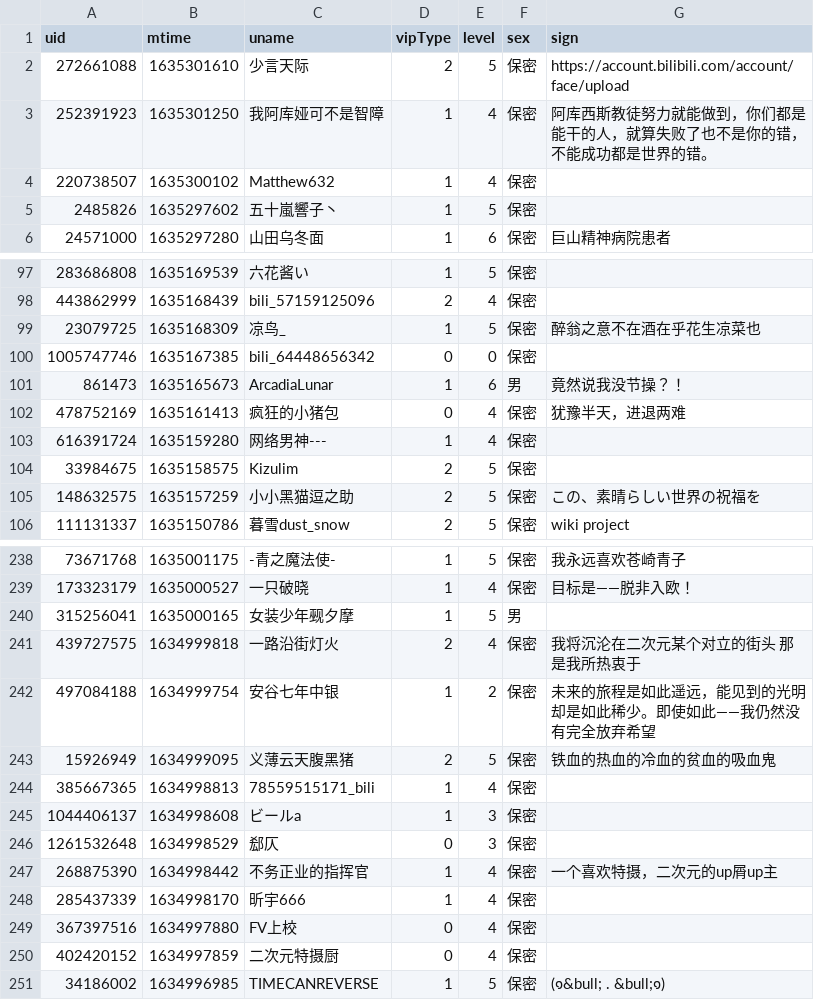
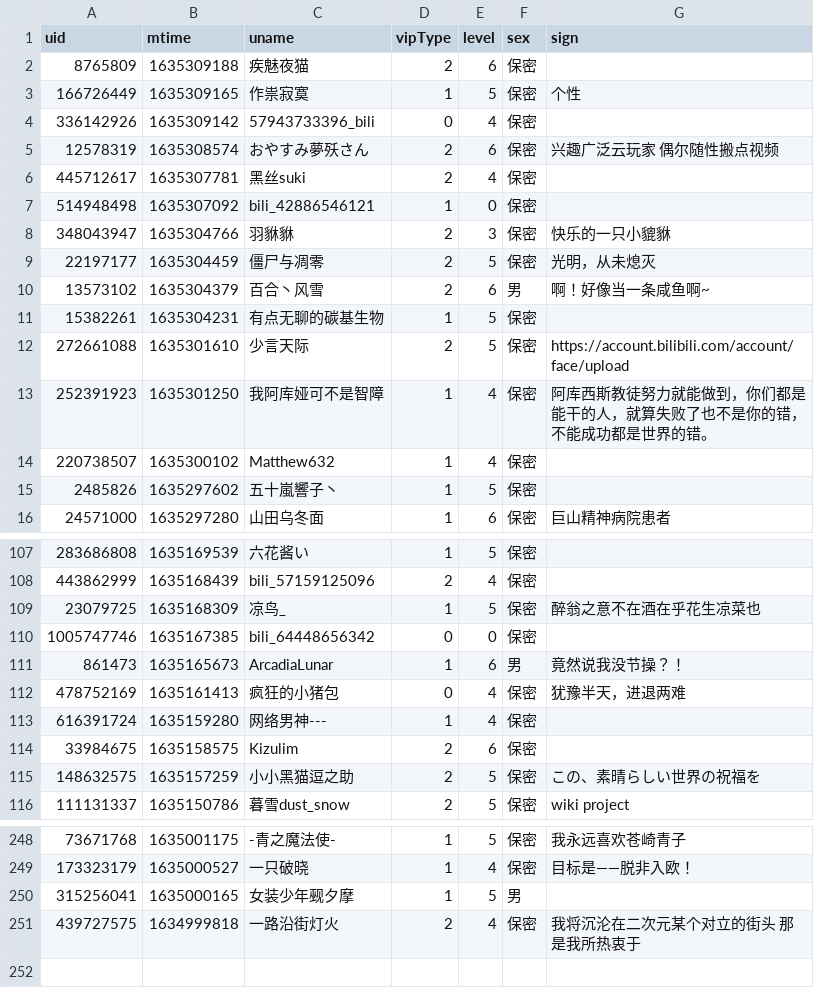
Before and after one commit to Brx86/web, a CSV file: 439916362/朝色泛起之际_.csv, drawn as a sheet; only a part is shown, gaps mark what is left out.

```diff
--- a/439916362/朝色泛起之际_.csv
+++ b/439916362/朝色泛起之际_.csv
@@ -1,2 +1,12 @@
 uid,mtime,uname,vipType,level,sex,sign
+8765809,1635309188,疾魅夜猫,2,6,保密,
+166726449,1635309165,作祟寂寞,1,5,保密,个性
+336142926,1635309142,57943733396_bili,0,4,保密,
+12578319,1635308574,おやすみ夢殀さん,2,6,保密,兴趣广泛云玩家   偶尔随性搬点视频
+445712617,1635307781,黑丝suki,2,4,保密,
+514948498,1635307092,bili_42886546121,1,0,保密,
+348043947,1635304766,羽貅貅,2,3,保密,快乐的一只小貔貅
+22197177,1635304459,僵尸与凋零,2,5,保密,光明，从未熄灭
+13573102,1635304379,百合丶风雪,2,6,男,啊！好像当一条咸鱼啊~
+15382261,1635304231,有点无聊的碳基生物,1,5,保密,
 272661088,1635301610,少言天际,2,5,保密,https://account.bilibili.com/account/face/upload
@@ -103,3 +113,3 @@ uid,mtime,uname,vipType,level,sex,sign
 616391724,1635159280,网络男神---,1,4,保密,
-33984675,1635158575,Kizulim,2,5,保密,
+33984675,1635158575,Kizulim,2,6,保密,
 148632575,1635157259,小小黑猫逗之助,2,5,保密,この、素晴らしい世界の祝福を
@@ -241,11 +251 @@ uid,mtime,uname,vipType,level,sex,sign
 439727575,1634999818,一路沿街灯火,2,4,保密,我将沉沦在二次元某个对立的街头 那是我所热衷于
-497084188,1634999754,安谷七年中银,1,2,保密,未来的旅程是如此遥远，能见到的光明却是如此稀少。即使如此——我仍然没有完全放弃希望
-15926949,1634999095,义薄云天腹黑猪,2,5,保密,铁血的热血的冷血的贫血的吸血鬼
-385667365,1634998813,78559515171_bili,1,4,保密,
-1044406137,1634998608,ビールa,1,3,保密,
-1261532648,1634998529,郄仄,0,3,保密,
-268875390,1634998442,不务正业的指挥官,1,4,保密,一个喜欢特摄，二次元的up屑up主
-285437339,1634998170,昕宇666,1,4,保密,
-367397516,1634997880,FV上校,0,4,保密,
-402420152,1634997859,二次元特摄厨,0,4,保密,
-34186002,1634996985,TIMECANREVERSE,1,5,保密,(๑&bull; . &bull;๑)
```
Also changed, not shown: 172809260/晨露ZLQ.csv, 3 other files.
